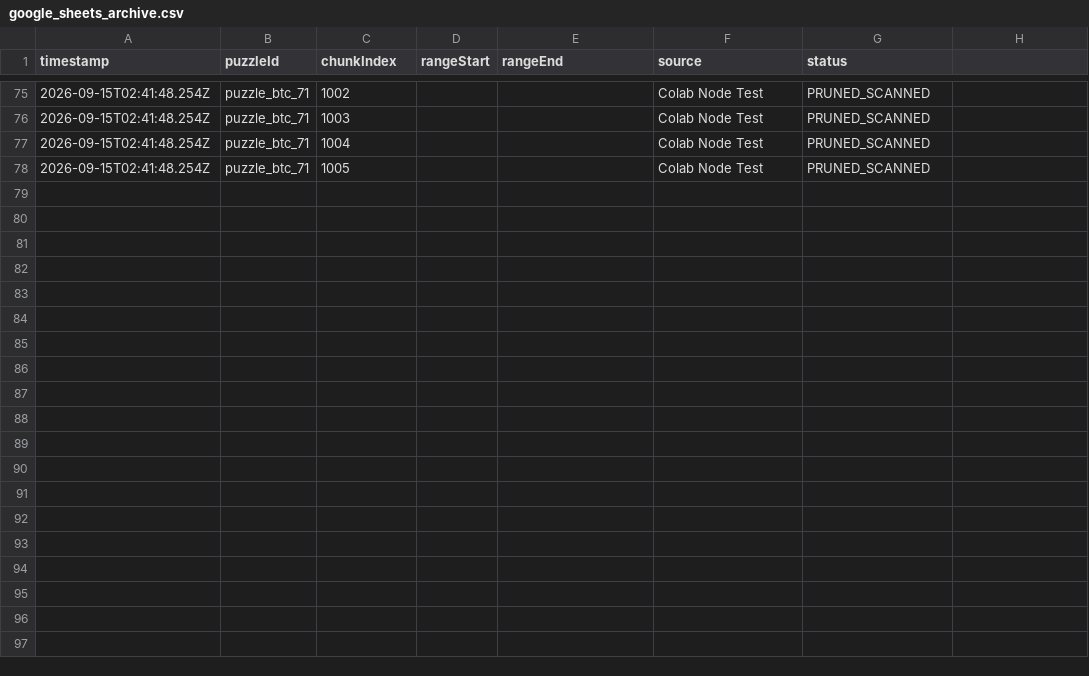
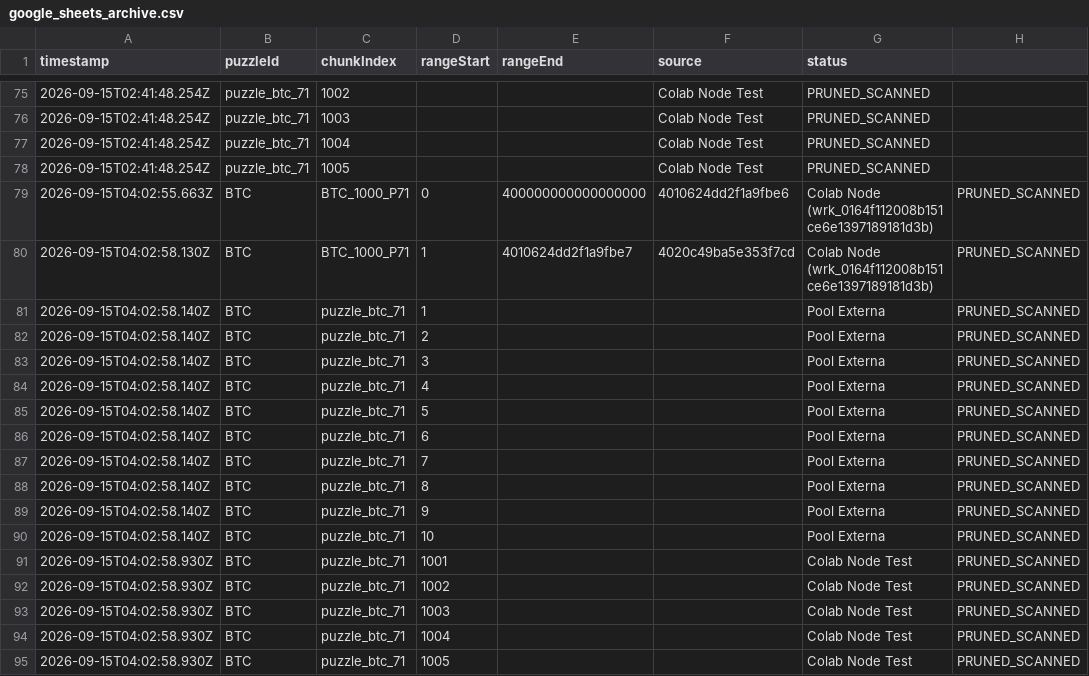
Before and after one commit to janiojandson/PuzzleRadar, a CSV file: persistent_data/google_sheets_archive.csv, drawn as a sheet; only a part is shown, gaps mark what is left out.

```diff
--- a/persistent_data/google_sheets_archive.csv
+++ b/persistent_data/google_sheets_archive.csv
@@ -78 +78,18 @@ timestamp,puzzleId,chunkIndex,rangeStart,rangeEnd,source,status
 2026-09-15T02:41:48.254Z,puzzle_btc_71,1005,,,Colab Node Test,PRUNED_SCANNED
+2026-09-15T04:02:55.663Z,BTC,BTC_1000_P71,0,400000000000000000,4010624dd2f1a9fbe6,Colab Node (wrk_0164f112008b151ce6e1397189181d3b),PRUNED_SCANNED
+2026-09-15T04:02:58.130Z,BTC,BTC_1000_P71,1,4010624dd2f1a9fbe7,4020c49ba5e353f7cd,Colab Node (wrk_0164f112008b151ce6e1397189181d3b),PRUNED_SCANNED
+2026-09-15T04:02:58.140Z,BTC,puzzle_btc_71,1,,,Pool Externa,PRUNED_SCANNED
+2026-09-15T04:02:58.140Z,BTC,puzzle_btc_71,2,,,Pool Externa,PRUNED_SCANNED
+2026-09-15T04:02:58.140Z,BTC,puzzle_btc_71,3,,,Pool Externa,PRUNED_SCANNED
+2026-09-15T04:02:58.140Z,BTC,puzzle_btc_71,4,,,Pool Externa,PRUNED_SCANNED
+2026-09-15T04:02:58.140Z,BTC,puzzle_btc_71,5,,,Pool Externa,PRUNED_SCANNED
+2026-09-15T04:02:58.140Z,BTC,puzzle_btc_71,6,,,Pool Externa,PRUNED_SCANNED
+2026-09-15T04:02:58.140Z,BTC,puzzle_btc_71,7,,,Pool Externa,PRUNED_SCANNED
+2026-09-15T04:02:58.140Z,BTC,puzzle_btc_71,8,,,Pool Externa,PRUNED_SCANNED
+2026-09-15T04:02:58.140Z,BTC,puzzle_btc_71,9,,,Pool Externa,PRUNED_SCANNED
+2026-09-15T04:02:58.140Z,BTC,puzzle_btc_71,10,,,Pool Externa,PRUNED_SCANNED
+2026-09-15T04:02:58.930Z,BTC,puzzle_btc_71,1001,,,Colab Node Test,PRUNED_SCANNED
+2026-09-15T04:02:58.930Z,BTC,puzzle_btc_71,1002,,,Colab Node Test,PRUNED_SCANNED
+2026-09-15T04:02:58.930Z,BTC,puzzle_btc_71,1003,,,Colab Node Test,PRUNED_SCANNED
+2026-09-15T04:02:58.930Z,BTC,puzzle_btc_71,1004,,,Colab Node Test,PRUNED_SCANNED
+2026-09-15T04:02:58.930Z,BTC,puzzle_btc_71,1005,,,Colab Node Test,PRUNED_SCANNED
```
Also changed, not shown: 18 other files.
